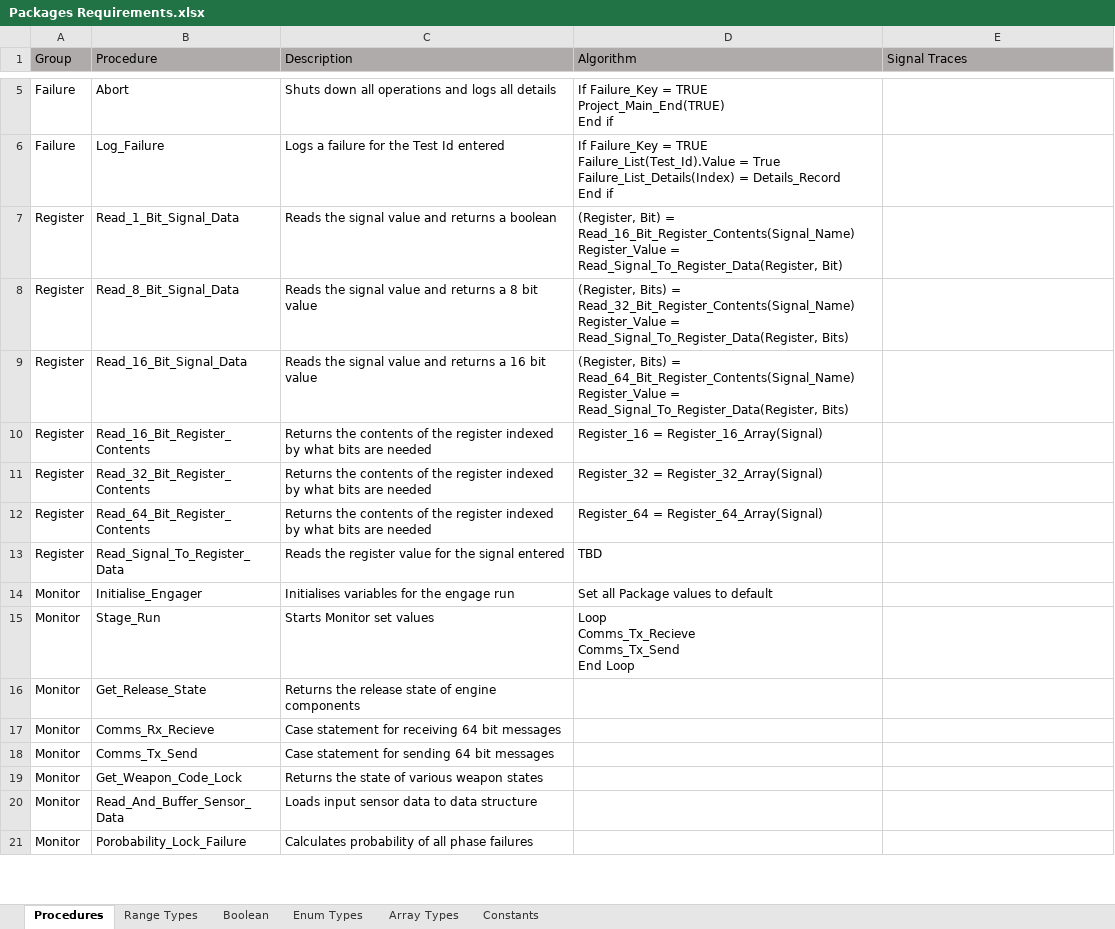
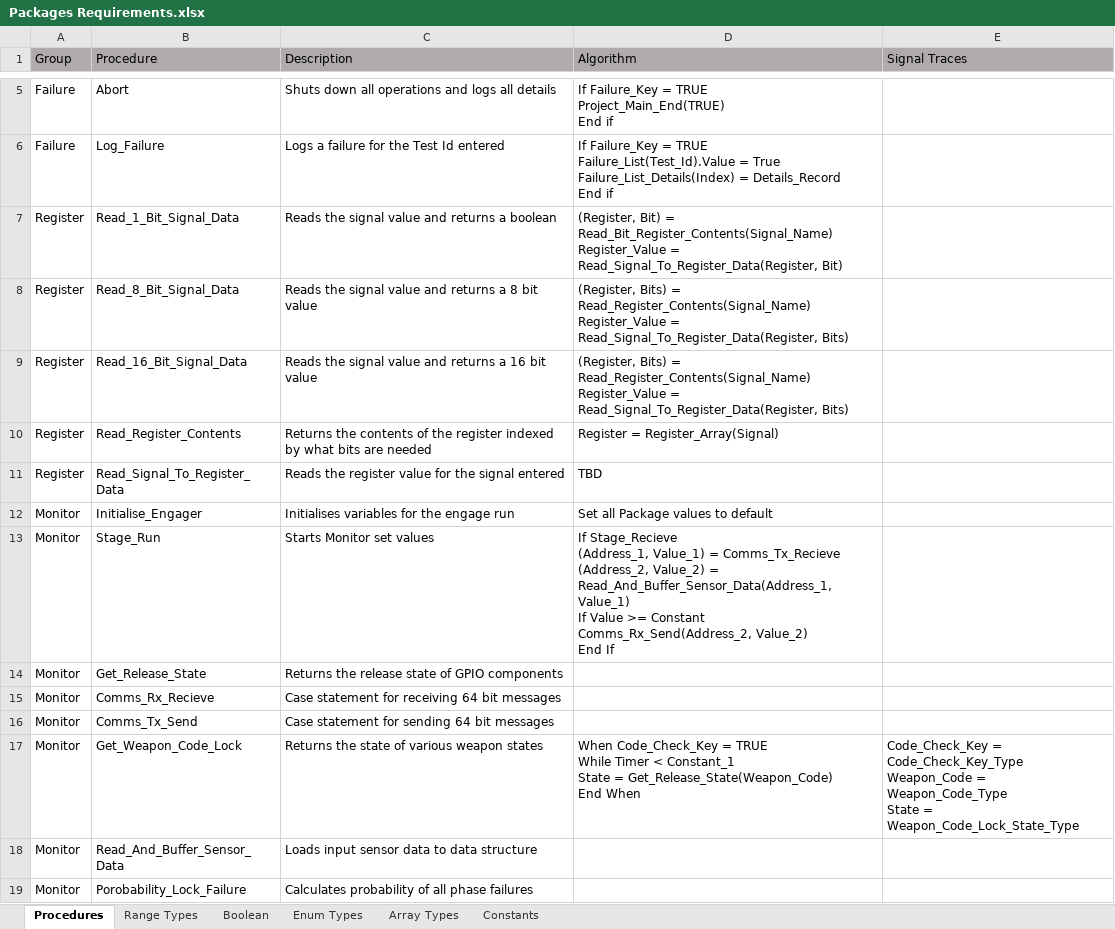
Before and after one commit to PhiTheta/ADLAS_Ada_System, an Excel workbook: Software Requirements/Packages Requirements.xlsx, sheet Procedures, drawn as a sheet; only a part is shown, gaps mark what is left out; values as stored, in another font and other column widths than the file's, no borders; removed rows and columns are numbered as before the commit, all else as after; ↵ is a line break in a cell; the diff names each change by its address in the sheet, - before the commit and + after, or states it on an @@ line.

```diff
--- a/Software Requirements/Packages Requirements.xlsx (sheet Procedures)
+++ b/Software Requirements/Packages Requirements.xlsx (sheet Procedures)
-D7 (Algorithm): …Bit) = Read_16_Bit_Register_Contents(Signal_Name) ↵ Register_Value =…
+D7 (Algorithm): …Bit) = Read_Bit_Register_Contents(Signal_Name) ↵ Register_Value =…
-D8 (Algorithm): …Bits) = Read_32_Bit_Register_Contents(Signal_Name) ↵ Register_Value =…
+D8 (Algorithm): …Bits) = Read_Register_Contents(Signal_Name) ↵ Register_Value =…
-D9 (Algorithm): …Bits) = Read_64_Bit_Register_Contents(Signal_Name) ↵ Register_Value =…
+D9 (Algorithm): …Bits) = Read_Register_Contents(Signal_Name) ↵ Register_Value =…
-B10 (Procedure): Read_16_Bit_Register_Contents
+B10 (Procedure): Read_Register_Contents
-D10 (Algorithm): Register_16 = Register_16_Array(Signal)
+D10 (Algorithm): Register = Register_Array(Signal)
-row 11: Register | Read_32_Bit_Register_Contents | Returns the contents of the register indexed by what bits are needed | Register_32 = Register_32_Array(Signal)
-row 12: Register | Read_64_Bit_Register_Contents | Returns the contents of the register indexed by what bits are needed | Register_64 = Register_64_Array(Signal)
-D13 (Algorithm): Loop ↵ Comms_Tx_Recieve ↵ Comms_Tx_Send ↵ End Loop
+D13 (Algorithm): If Stage_Recieve ↵ (Address_1, Value_1) = Comms_Tx_Recieve ↵ (Address_2, Value_2) = ↵ Read_And_Buffer_Sensor_Data(Address_1, Value_1) ↵ If Value >= Constant ↵ Comms_Rx_Send(Address_2, Value_2) ↵ End If
-C14 (Description): Returns the release state of engine components
+C14 (Description): Returns the release state of GPIO components
-D17 (Algorithm): (empty)
+D17 (Algorithm): When Code_Check_Key = TRUE ↵ While Timer < Constant_1 ↵ State = Get_Release_State(Weapon_Code) ↵ End When
-E17 (Signal Traces): (empty)
+E17 (Signal Traces): Code_Check_Key = Code_Check_Key_Type ↵ Weapon_Code = Weapon_Code_Type ↵ State = Weapon_Code_Lock_State_Type
```
Also changed, not shown: Mapping/Register and Signal Mapping.xlsx, 2 other files.
